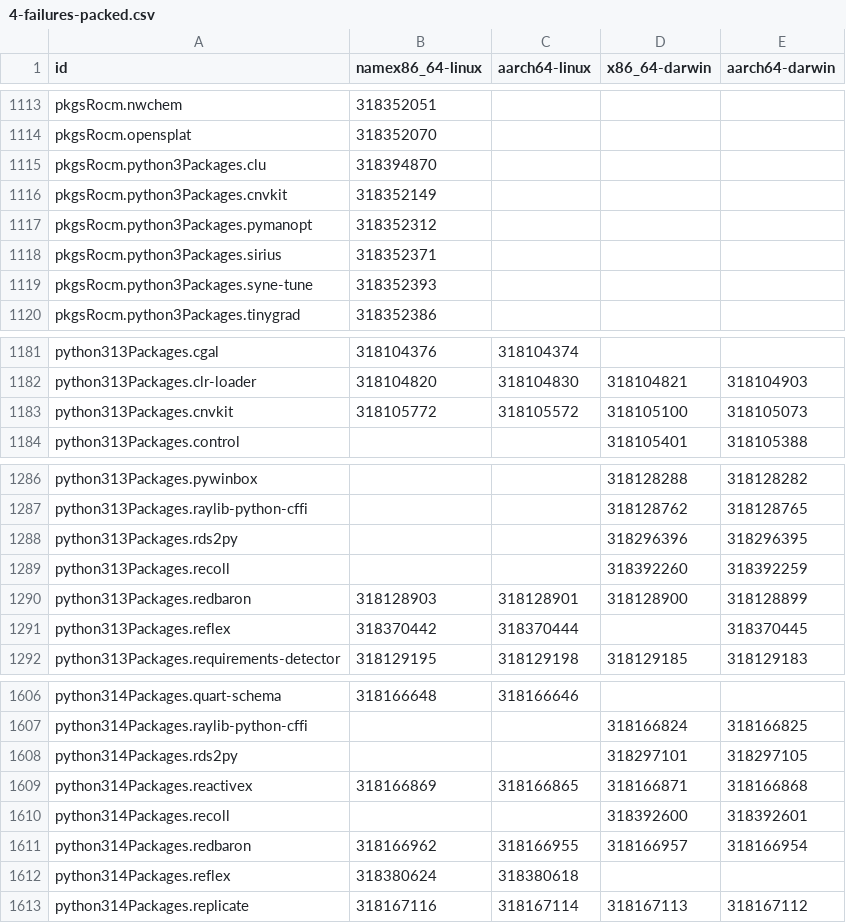
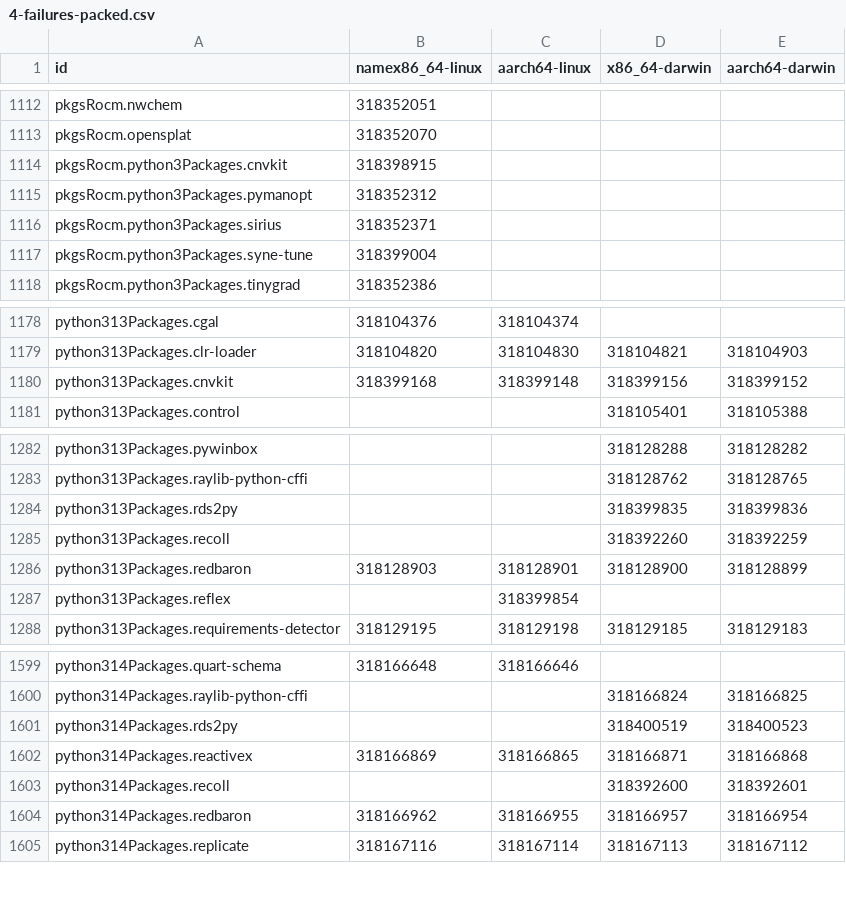
Before and after one commit to Sigmanificient/nixpkgs-failure-notify, a CSV file: results/4-failures-packed.csv, drawn as a sheet; only a part is shown, gaps mark what is left out; the diff covers the shown part only.

```diff
--- a/results/4-failures-packed.csv
+++ b/results/4-failures-packed.csv
@@ -1114,7 +1113,6 @@ pkgsRocm.nwchem,318352051,,,
 pkgsRocm.opensplat,318352070,,,
-pkgsRocm.python3Packages.clu,318394870,,,
-pkgsRocm.python3Packages.cnvkit,318352149,,,
+pkgsRocm.python3Packages.cnvkit,318398915,,,
 pkgsRocm.python3Packages.pymanopt,318352312,,,
 pkgsRocm.python3Packages.sirius,318352371,,,
-pkgsRocm.python3Packages.syne-tune,318352393,,,
+pkgsRocm.python3Packages.syne-tune,318399004,,,
 pkgsRocm.python3Packages.tinygrad,318352386,,,
@@ -1182,3 +1179,3 @@ python313Packages.cgal,318104376,318104374,,
 python313Packages.clr-loader,318104820,318104830,318104821,318104903
-python313Packages.cnvkit,318105772,318105572,318105100,318105073
+python313Packages.cnvkit,318399168,318399148,318399156,318399152
 python313Packages.control,,,318105401,318105388
@@ -1287,6 +1283,6 @@ python313Packages.pywinbox,,,318128288,318128282
 python313Packages.raylib-python-cffi,,,318128762,318128765
-python313Packages.rds2py,,,318296396,318296395
+python313Packages.rds2py,,,318399835,318399836
 python313Packages.recoll,,,318392260,318392259
 python313Packages.redbaron,318128903,318128901,318128900,318128899
-python313Packages.reflex,318370442,318370444,,318370445
+python313Packages.reflex,,318399854,,
 python313Packages.requirements-detector,318129195,318129198,318129185,318129183
@@ -1607,3 +1600,3 @@ python314Packages.quart-schema,318166648,318166646,,
 python314Packages.raylib-python-cffi,,,318166824,318166825
-python314Packages.rds2py,,,318297101,318297105
+python314Packages.rds2py,,,318400519,318400523
 python314Packages.reactivex,318166869,318166865,318166871,318166868
@@ -1611,3 +1604,2 @@ python314Packages.recoll,,,318392600,318392601
 python314Packages.redbaron,318166962,318166955,318166957,318166954
-python314Packages.reflex,318380624,318380618,,
 python314Packages.replicate,318167116,318167114,318167113,318167112
```
Also changed, not shown: 4 added rows, 10 removed rows and 33 edited cells elsewhere in this file, results/2-failures.csv, results/3-failures-aarch64-darwin.csv, 4 other files.
